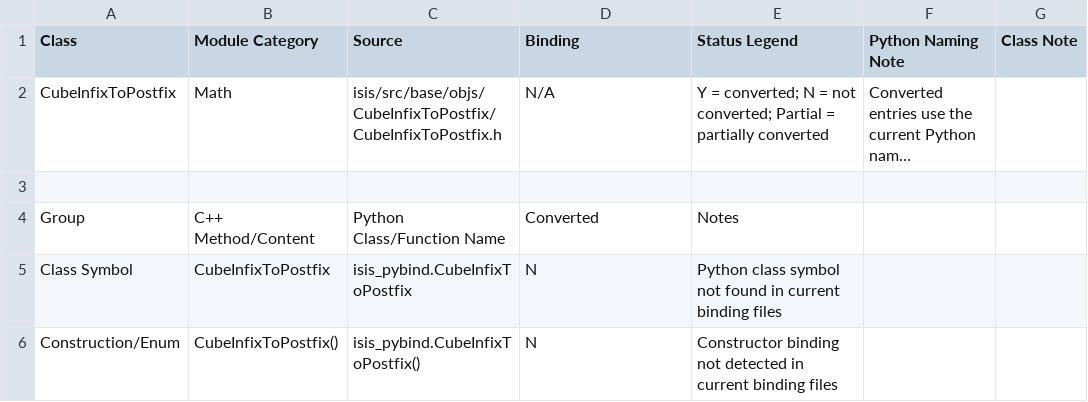
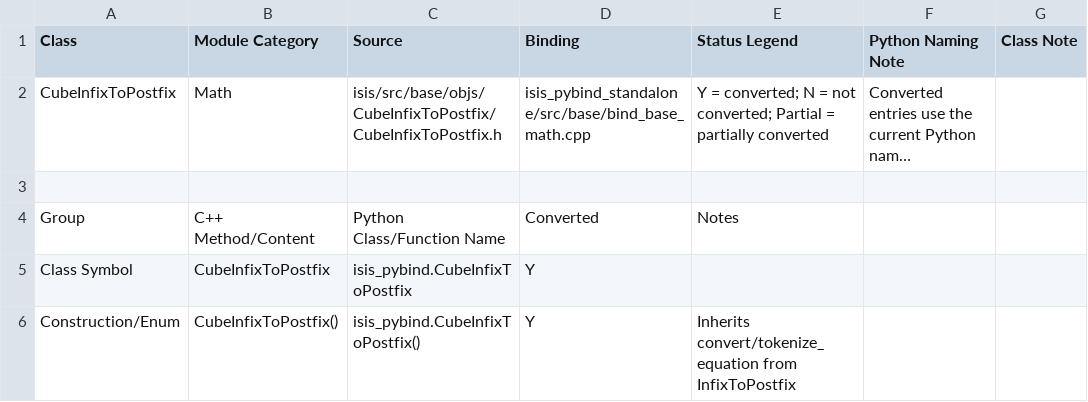
Before and after one commit to gengxun-henu/pyisis, a CSV file: class_bind_methods_details/base_cube_infix_to_postfix_methods.csv, drawn as a sheet; long unchanged cells end in …; the diff names each change by its address in the sheet, - before the commit and + after, or states it on an @@ line.

```diff
--- a/class_bind_methods_details/base_cube_infix_to_postfix_methods.csv
+++ b/class_bind_methods_details/base_cube_infix_to_postfix_methods.csv
-D2 (Binding): N/A
+D2 (Binding): isis_pybind_standalone/src/base/bind_base_math.cpp
-D5:D6 (Binding): N
+D5:D6 (Binding): Y
-E5 (Status Legend): Python class symbol not found in current binding files
+E5 (Status Legend): (empty)
-E6 (Status Legend): Constructor binding not detected in current binding files
+E6 (Status Legend): Inherits convert/tokenize_equation from InfixToPostfix
```
Also changed, not shown: class_bind_methods_details/base_infix_to_postfix_methods.csv, class_bind_methods_details/base_inline_infix_to_postfix_methods.csv, 7 other files.
